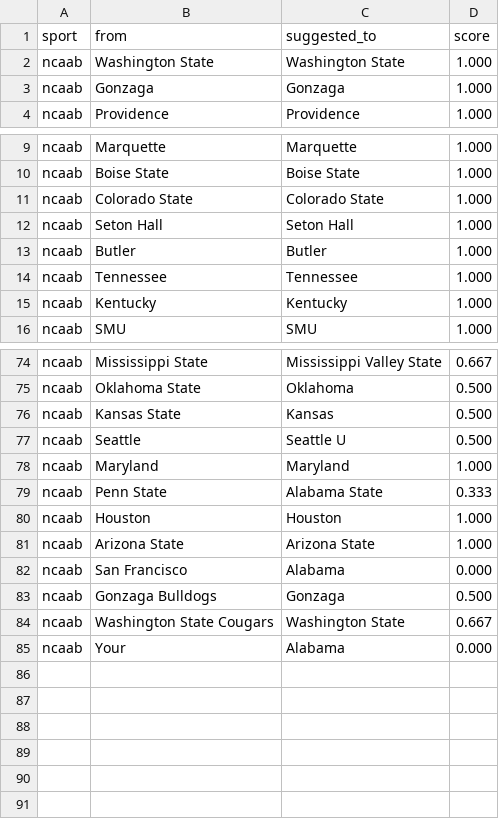
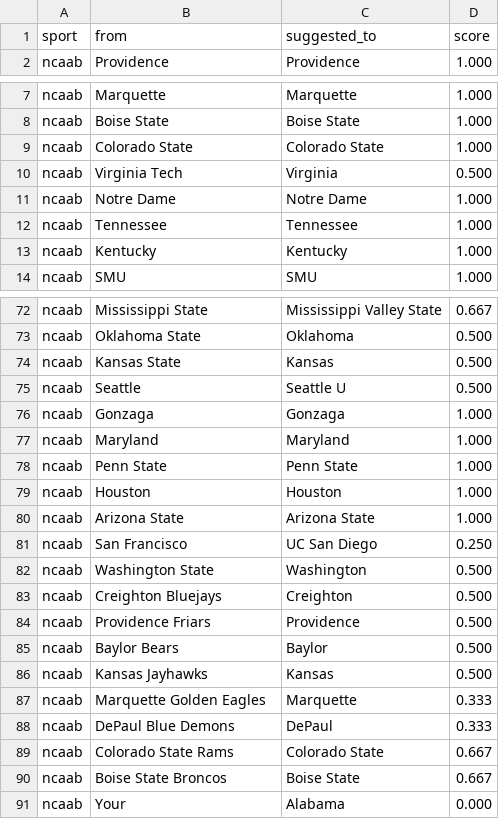
Before and after one commit to cterpening/What_Channel_Is_The_Game, a CSV file: alias_suggestions_ncaab.csv, drawn as a sheet; only a part is shown, gaps mark what is left out; the diff covers the shown part only.

```diff
--- a/alias_suggestions_ncaab.csv
+++ b/alias_suggestions_ncaab.csv
@@ -1,4 +1,2 @@
 sport,from,suggested_to,score
-ncaab,Washington State,Washington State,1.000
-ncaab,Gonzaga,Gonzaga,1.000
 ncaab,Providence,Providence,1.000
@@ -11,4 +9,4 @@ ncaab,Boise State,Boise State,1.000
 ncaab,Colorado State,Colorado State,1.000
-ncaab,Seton Hall,Seton Hall,1.000
-ncaab,Butler,Butler,1.000
+ncaab,Virginia Tech,Virginia,0.500
+ncaab,Notre Dame,Notre Dame,1.000
 ncaab,Tennessee,Tennessee,1.000
@@ -77,9 +75,17 @@ ncaab,Kansas State,Kansas,0.500
 ncaab,Seattle,Seattle U,0.500
+ncaab,Gonzaga,Gonzaga,1.000
 ncaab,Maryland,Maryland,1.000
-ncaab,Penn State,Alabama State,0.333
+ncaab,Penn State,Penn State,1.000
 ncaab,Houston,Houston,1.000
 ncaab,Arizona State,Arizona State,1.000
-ncaab,San Francisco,Alabama,0.000
-ncaab,Gonzaga Bulldogs,Gonzaga,0.500
-ncaab,Washington State Cougars,Washington State,0.667
+ncaab,San Francisco,UC San Diego,0.250
+ncaab,Washington State,Washington,0.500
+ncaab,Creighton Bluejays,Creighton,0.500
+ncaab,Providence Friars,Providence,0.500
+ncaab,Baylor Bears,Baylor,0.500
+ncaab,Kansas Jayhawks,Kansas,0.500
+ncaab,Marquette Golden Eagles,Marquette,0.333
+ncaab,DePaul Blue Demons,DePaul,0.333
+ncaab,Colorado State Rams,Colorado State,0.667
+ncaab,Boise State Broncos,Boise State,0.667
 ncaab,Your,Alabama,0.000
```
Also changed, not shown: 2 added rows, 2 removed rows, 17 moved rows and 4 edited cells elsewhere in this file, alias_suggestions_cfb.csv, alias_suggestions_nba.csv, 4 other files.
